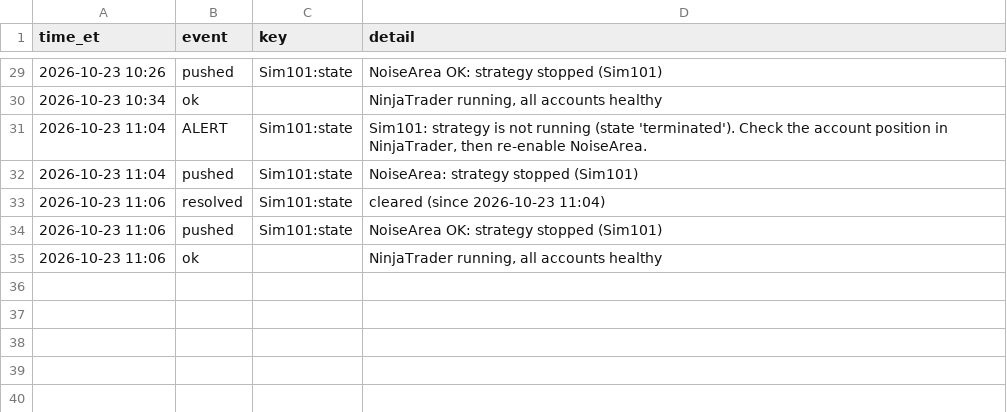
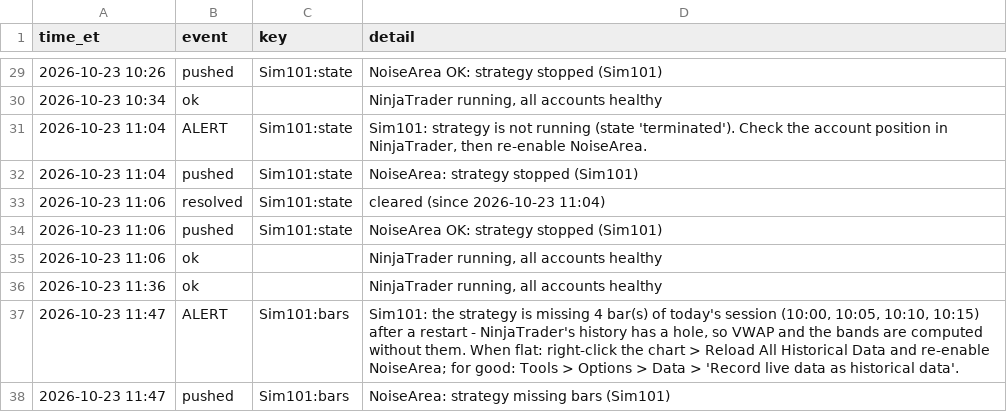
Before and after one commit to Linderwow/NoiseArea, a CSV file: nt8/agent_exports/records/watchdog_log.csv, drawn as a sheet; only a part is shown, gaps mark what is left out.

Commit message:
Auto-sync from live: 10 file(s) - NoiseArea_checks_live_MNQ_strategy_Sim101.csv, NoiseArea_trades_MNQ_Sim101_20261023_110339.csv, clock_offset.csv, watchdog_log.csv, daily_review.py, daily_review_fills_test.py, watchdog.py, watchdog_test.py (+2 more)
Verified before commit: secrets, sync corruption, python/json, append-only ledgers, review smoke test.
Committed by tools/autopush.py.

```diff
--- a/nt8/agent_exports/records/watchdog_log.csv
+++ b/nt8/agent_exports/records/watchdog_log.csv
@@ -35 +35,4 @@ time_et,event,key,detail
 2026-10-23 11:06,ok,,"NinjaTrader running, all accounts healthy"
+2026-10-23 11:36,ok,,"NinjaTrader running, all accounts healthy"
+2026-10-23 11:47,ALERT,Sim101:bars,"Sim101: the strategy is missing 4 bar(s) of today's session (10:00, 10:05, 10:10, 10:15) after a restart - NinjaTrader's history has a hole, so VWAP and the bands are computed without them. When flat: right-click the chart > Reload All Historical Data and re-enable NoiseArea; for good: Tools > Options > Data > 'Record live data as historical data'."
+2026-10-23 11:47,pushed,Sim101:bars,NoiseArea: strategy missing bars (Sim101)
```
Also changed, not shown: nt8/agent_exports/NoiseArea_checks_live_MNQ_strategy_Sim101.csv, nt8/agent_exports/records/clock_offset.csv, 7 other files.
